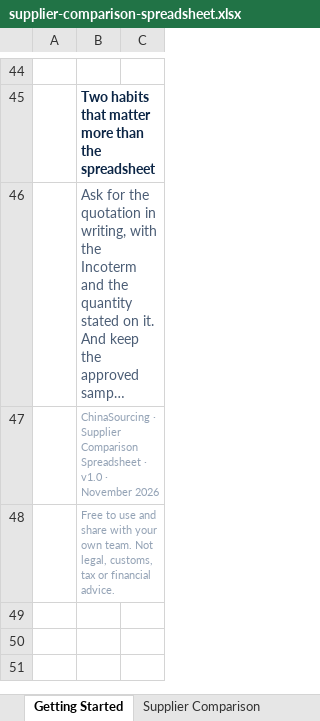
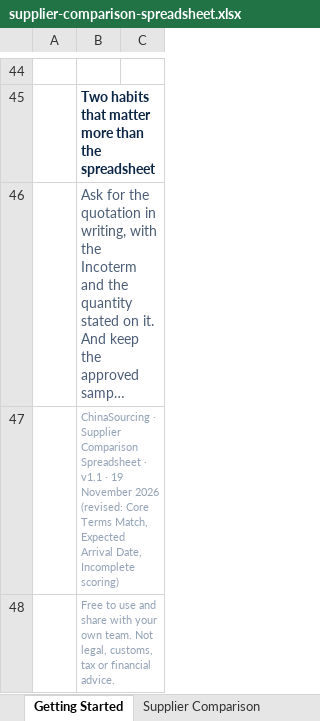
Before and after one commit to oklinzai-max/china-sourcing-review, an Excel workbook: supplier-comparison-spreadsheet.xlsx, sheet Getting Started, drawn as a sheet; only a part is shown, gaps mark what is left out; long unchanged cells end in …; values as stored, in another font and other column widths than the file's, no borders; the diff names each change by its address in the sheet, - before the commit and + after, or states it on an @@ line.

Commit message:
update supplier-comparison-spreadsheet.xlsx

```diff
--- a/supplier-comparison-spreadsheet.xlsx (sheet Getting Started)
+++ b/supplier-comparison-spreadsheet.xlsx (sheet Getting Started)
-B47: …Spreadsheet · v1.0 · November 2026
+B47: …Spreadsheet · v1.1 · 19 November 2026 (revised: Core Terms Match, Expected Arrival Date, Incomplete scoring)
```
Also changed, not shown: sheet Quotation Comparison, sheet Sample Tracking, sheet Supplier Comparison, sheet Contact Log, sheet Supplier Evaluation.
